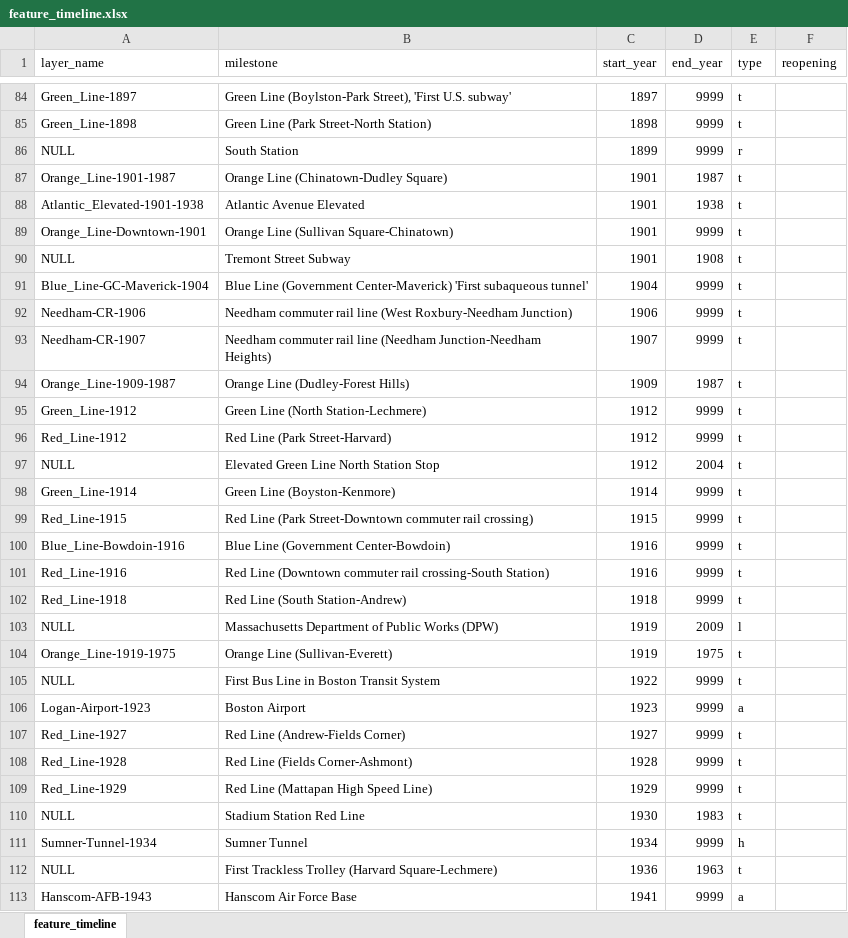
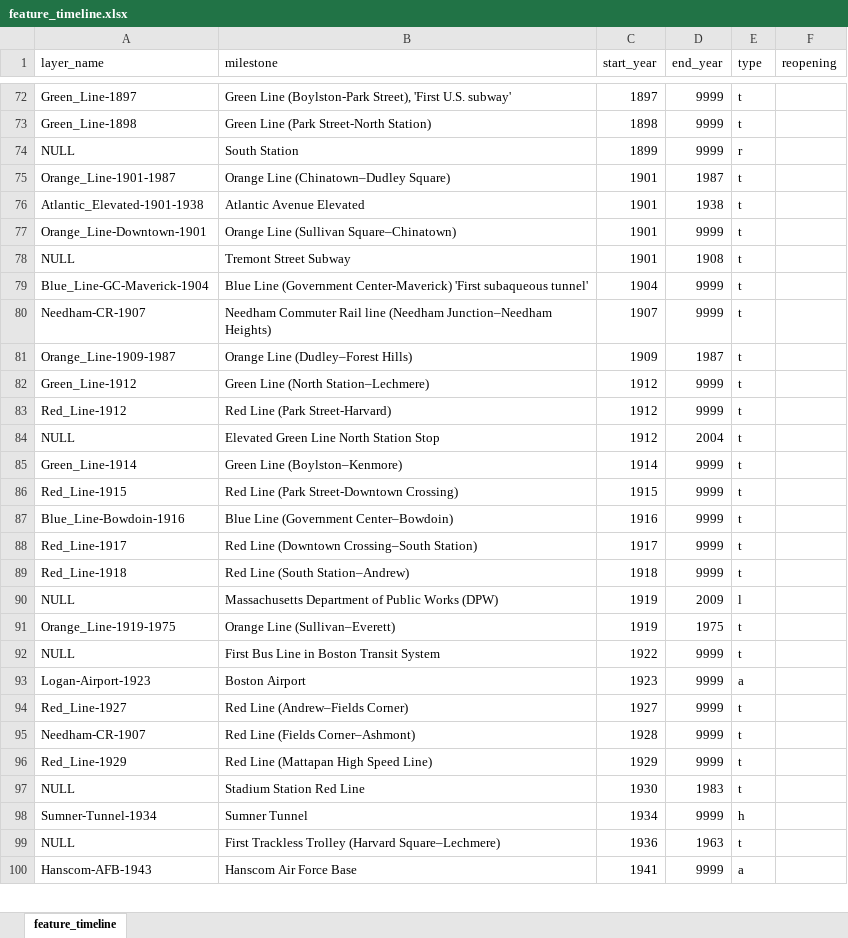
Before and after one commit to CTPSSTAFF/historical-transportation-map, an Excel workbook: xlsx/feature_timeline.xlsx, sheet feature_timeline, drawn as a sheet; only a part is shown, gaps mark what is left out; values as stored, in another font and other column widths than the file's, no borders; removed rows and columns are numbered as before the commit, all else as after; the diff covers the shown part only; the diff names each change by its address in the sheet, - before the commit and + after, or states it on an @@ line.

```diff
--- a/xlsx/feature_timeline.xlsx (sheet feature_timeline)
+++ b/xlsx/feature_timeline.xlsx (sheet feature_timeline)
-B75 (milestone): Orange Line (Chinatown-Dudley Square)
+B75 (milestone): Orange Line (Chinatown–Dudley Square)
-B77 (milestone): Orange Line (Sullivan Square-Chinatown)
+B77 (milestone): Orange Line (Sullivan Square–Chinatown)
-row 92: Needham-CR-1906 | Needham commuter rail line (West Roxbury-Needham Junction) | 1906 | 9999 | t
-B80 (milestone): Needham commuter rail line (Needham Junction-Needham Heights)
+B80 (milestone): Needham Commuter Rail line (Needham Junction–Needham Heights)
-B81 (milestone): Orange Line (Dudley-Forest Hills)
+B81 (milestone): Orange Line (Dudley–Forest Hills)
-B82 (milestone): Green Line (North Station-Lechmere)
+B82 (milestone): Green Line (North Station–Lechmere)
-B85 (milestone): Green Line (Boyston-Kenmore)
+B85 (milestone): Green Line (Boylston–Kenmore)
-B86 (milestone): …(Park Street-Downtown commuter rail crossing)
+B86 (milestone): …(Park Street-Downtown Crossing)
-B87 (milestone): Blue Line (Government Center-Bowdoin)
+B87 (milestone): Blue Line (Government Center–Bowdoin)
-A88 (layer_name): Red_Line-1916
+A88 (layer_name): Red_Line-1917
-B88 (milestone): …Line (Downtown commuter rail crossing-South Station)
+B88 (milestone): …Line (Downtown Crossing–South Station)
-C88 (start_year): 1916
+C88 (start_year): 1917
-B89 (milestone): Red Line (South Station-Andrew)
+B89 (milestone): Red Line (South Station–Andrew)
-B91 (milestone): Orange Line (Sullivan-Everett)
+B91 (milestone): Orange Line (Sullivan–Everett)
-B94 (milestone): Red Line (Andrew-Fields Corner)
+B94 (milestone): Red Line (Andrew–Fields Corner)
-A95 (layer_name): Red_Line-1928
+A95 (layer_name): Needham-CR-1907
-B95 (milestone): Red Line (Fields Corner-Ashmont)
+B95 (milestone): Red Line (Fields Corner–Ashmont)
-B99 (milestone): …Trolley (Harvard Square-Lechmere)
+B99 (milestone): …Trolley (Harvard Square–Lechmere)
```
Also changed, not shown: 13 added rows, 23 removed rows and 111 edited cells elsewhere in this sheet, 1 other file.
